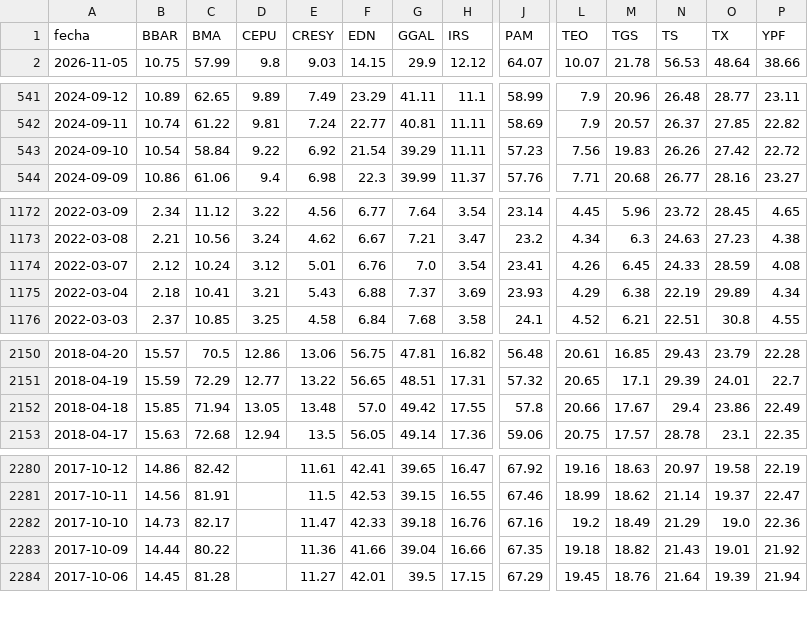
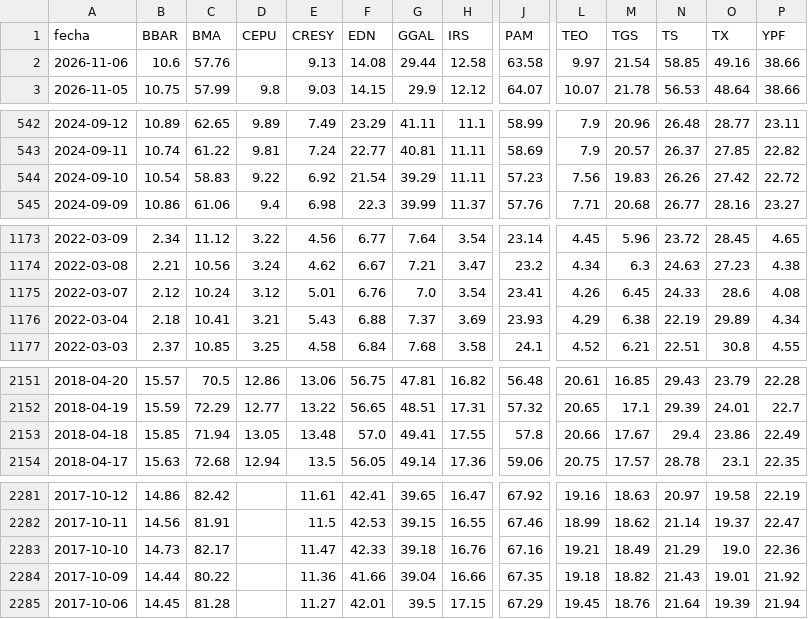
Before and after one commit to jesusrobles824/Automatizacion-descarga-bases-de-datos-Python, a CSV file: ADRs_Precios.csv, drawn as a sheet; only a part is shown, gaps mark what is left out; addresses are those after the commit; rows hold the shown columns only; the diff covers the shown part only; the diff names each change by its address in the sheet, - before the commit and + after, or states it on an @@ line.

```diff
--- a/ADRs_Precios.csv
+++ b/ADRs_Precios.csv
+row 2: 2026-11-06 | 10.6 | 57.76 |  | 9.13 | 14.08 | 29.44 | 12.58 | 63.58 | 9.97 | 21.54 | 58.85 | 49.16 | 38.66
-C544 (BMA): 58.84
+C544 (BMA): 58.83
-O1175 (TX): 28.59
+O1175 (TX): 28.6
-G2153 (GGAL): 49.42
+G2153 (GGAL): 49.41
-L2283 (TEO): 19.2
+L2283 (TEO): 19.21
```
Also changed, not shown: 6 edited cells elsewhere in this file, ADRs_variacion_porcentual_diaria.csv.
